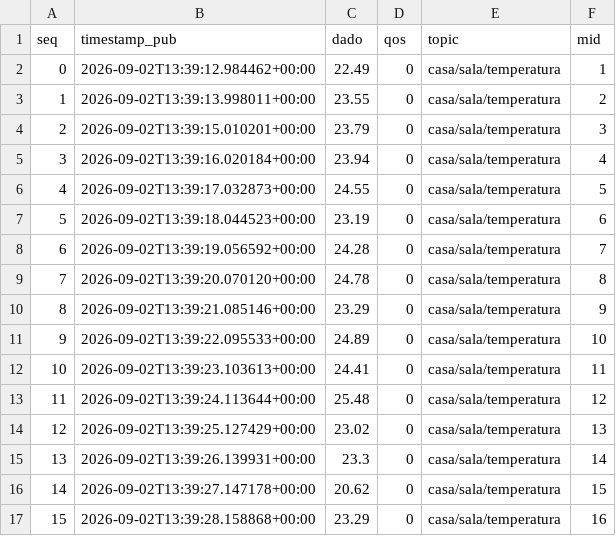
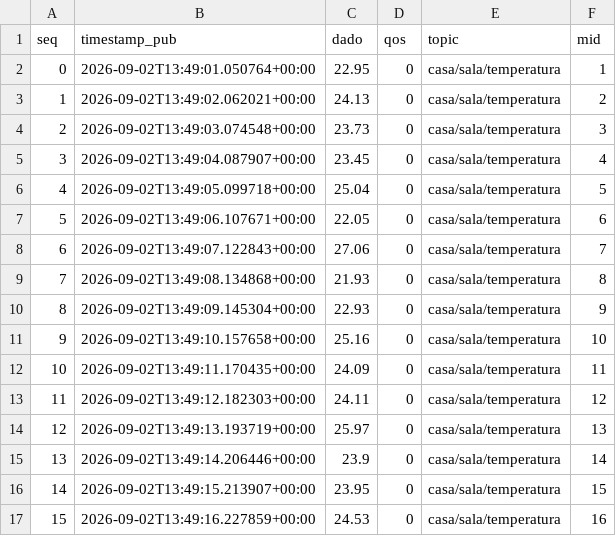
Before and after one commit to allysson-assuncao/projetos-sistemas-distribuidos, a CSV file: atividade_pratica3/experiments/results/qos0_temperatura.csv, drawn as a sheet; only a part is shown; the diff covers the shown part only.

```diff
--- a/atividade_pratica3/experiments/results/qos0_temperatura.csv
+++ b/atividade_pratica3/experiments/results/qos0_temperatura.csv
@@ -1,17 +1,17 @@
 seq,timestamp_pub,dado,qos,topic,mid
-0,2026-09-02T13:39:12.984462+00:00,22.49,0,casa/sala/temperatura,1
-1,2026-09-02T13:39:13.998011+00:00,23.55,0,casa/sala/temperatura,2
-2,2026-09-02T13:39:15.010201+00:00,23.79,0,casa/sala/temperatura,3
-3,2026-09-02T13:39:16.020184+00:00,23.94,0,casa/sala/temperatura,4
-4,2026-09-02T13:39:17.032873+00:00,24.55,0,casa/sala/temperatura,5
-5,2026-09-02T13:39:18.044523+00:00,23.19,0,casa/sala/temperatura,6
-6,2026-09-02T13:39:19.056592+00:00,24.28,0,casa/sala/temperatura,7
-7,2026-09-02T13:39:20.070120+00:00,24.78,0,casa/sala/temperatura,8
-8,2026-09-02T13:39:21.085146+00:00,23.29,0,casa/sala/temperatura,9
-9,2026-09-02T13:39:22.095533+00:00,24.89,0,casa/sala/temperatura,10
-10,2026-09-02T13:39:23.103613+00:00,24.41,0,casa/sala/temperatura,11
-11,2026-09-02T13:39:24.113644+00:00,25.48,0,casa/sala/temperatura,12
-12,2026-09-02T13:39:25.127429+00:00,23.02,0,casa/sala/temperatura,13
-13,2026-09-02T13:39:26.139931+00:00,23.3,0,casa/sala/temperatura,14
-14,2026-09-02T13:39:27.147178+00:00,20.62,0,casa/sala/temperatura,15
-15,2026-09-02T13:39:28.158868+00:00,23.29,0,casa/sala/temperatura,16
+0,2026-09-02T13:49:01.050764+00:00,22.95,0,casa/sala/temperatura,1
+1,2026-09-02T13:49:02.062021+00:00,24.13,0,casa/sala/temperatura,2
+2,2026-09-02T13:49:03.074548+00:00,23.73,0,casa/sala/temperatura,3
+3,2026-09-02T13:49:04.087907+00:00,23.45,0,casa/sala/temperatura,4
+4,2026-09-02T13:49:05.099718+00:00,25.04,0,casa/sala/temperatura,5
+5,2026-09-02T13:49:06.107671+00:00,22.05,0,casa/sala/temperatura,6
+6,2026-09-02T13:49:07.122843+00:00,27.06,0,casa/sala/temperatura,7
+7,2026-09-02T13:49:08.134868+00:00,21.93,0,casa/sala/temperatura,8
+8,2026-09-02T13:49:09.145304+00:00,22.93,0,casa/sala/temperatura,9
+9,2026-09-02T13:49:10.157658+00:00,25.16,0,casa/sala/temperatura,10
+10,2026-09-02T13:49:11.170435+00:00,24.09,0,casa/sala/temperatura,11
+11,2026-09-02T13:49:12.182303+00:00,24.11,0,casa/sala/temperatura,12
+12,2026-09-02T13:49:13.193719+00:00,25.97,0,casa/sala/temperatura,13
+13,2026-09-02T13:49:14.206446+00:00,23.9,0,casa/sala/temperatura,14
+14,2026-09-02T13:49:15.213907+00:00,23.95,0,casa/sala/temperatura,15
+15,2026-09-02T13:49:16.227859+00:00,24.53,0,casa/sala/temperatura,16
```
Also changed, not shown: 88 edited cells elsewhere in this file, atividade_pratica3/experiments/results/qos1_porta.csv, atividade_pratica3/experiments/results/qos1_temperatura.csv, 4 other files.
